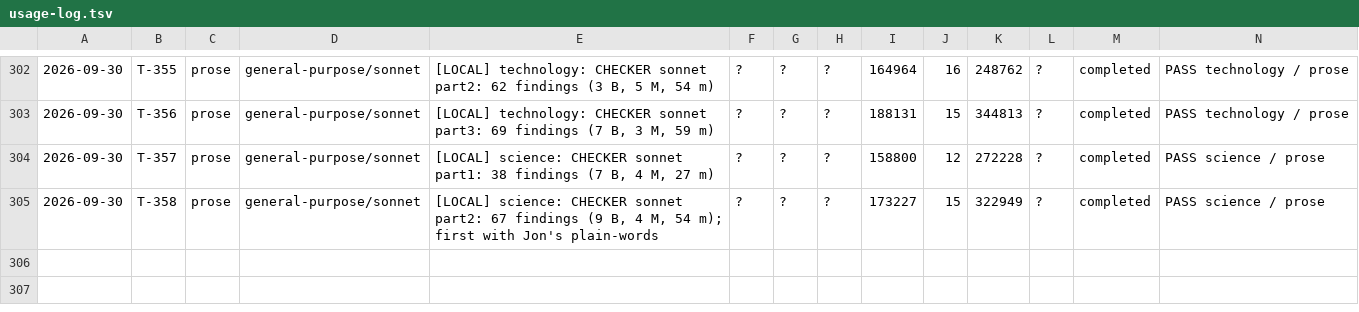
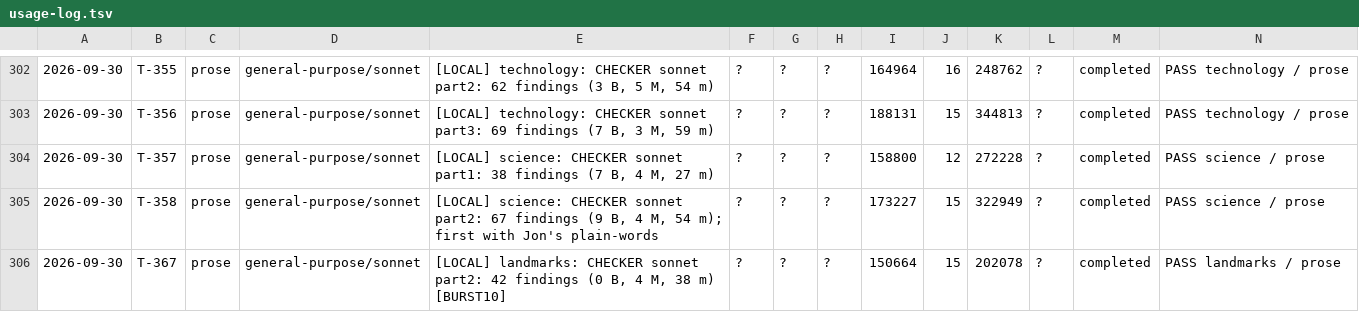
Before and after one commit to jonnystokes/USA-History-grid-book, a TSV file: control/usage-log.tsv, drawn as a sheet; only a part is shown, gaps mark what is left out; the diff names each change by its address in the sheet, - before the commit and + after, or states it on an @@ line.

```diff
--- a/control/usage-log.tsv
+++ b/control/usage-log.tsv
+row 306: 2026-09-30 | T-367 | prose | general-purpose/sonnet | [LOCAL] landmarks: CHECKER sonnet part2: 42 findings (0 B, 4 M, 38 m) [BURST10] | ? | ? | ? | 150664 | 15 | 202078 | ? | completed | PASS landmarks / prose
```
Also changed, not shown: 6 other files.
